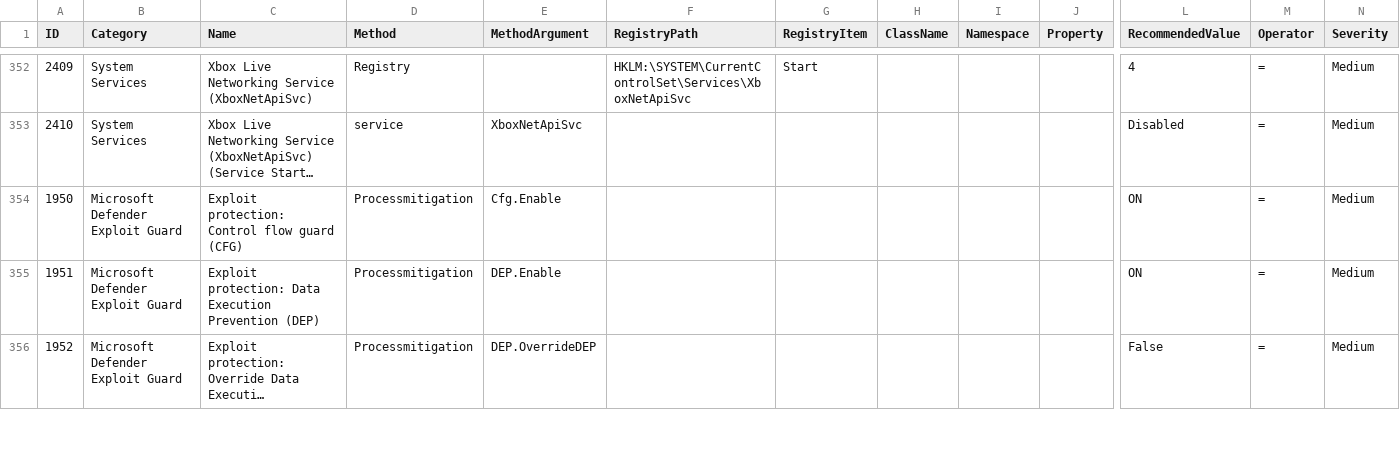
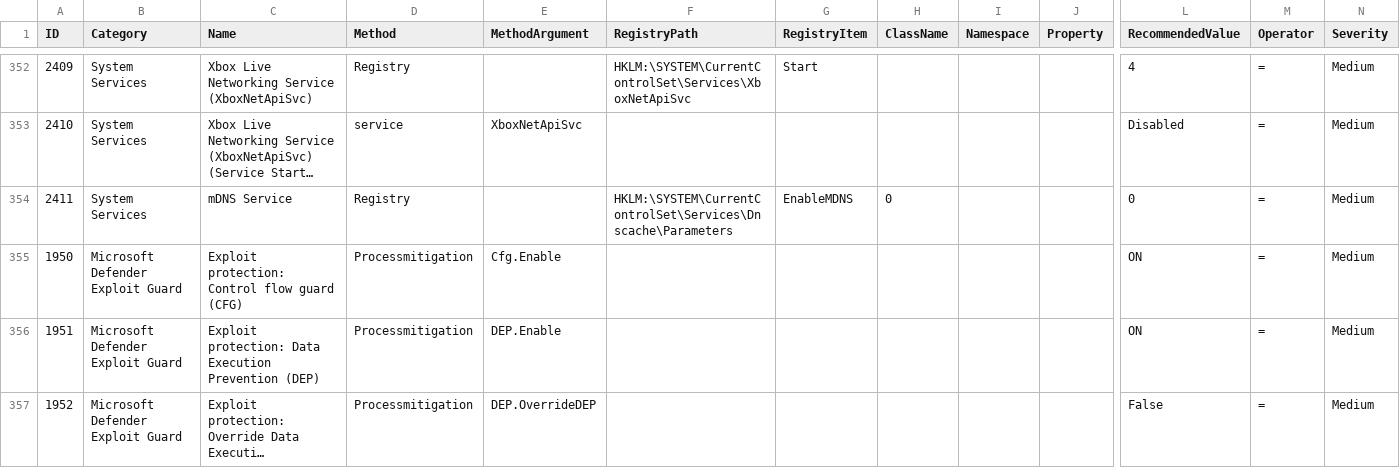
Before and after one commit to 0x6d69636b/windows_hardening, a CSV file: lists/finding_list_0x6d69636b_machine.csv, drawn as a sheet; only a part is shown, gaps mark what is left out; long unchanged cells end in …; rows hold the shown columns only; the diff names each change by its address in the sheet, - before the commit and + after, or states it on an @@ line.

Commit message:
Update finding_list_0x6d69636b_machine.csv

```diff
--- a/lists/finding_list_0x6d69636b_machine.csv
+++ b/lists/finding_list_0x6d69636b_machine.csv
+row 354: 2411 | System Services | mDNS Service | Registry |  | HKLM:\SYSTEM\CurrentControlSet\Services\Dnscache\Parameters | EnableMDNS | 0 |  |  | 0 | = | Medium
```
